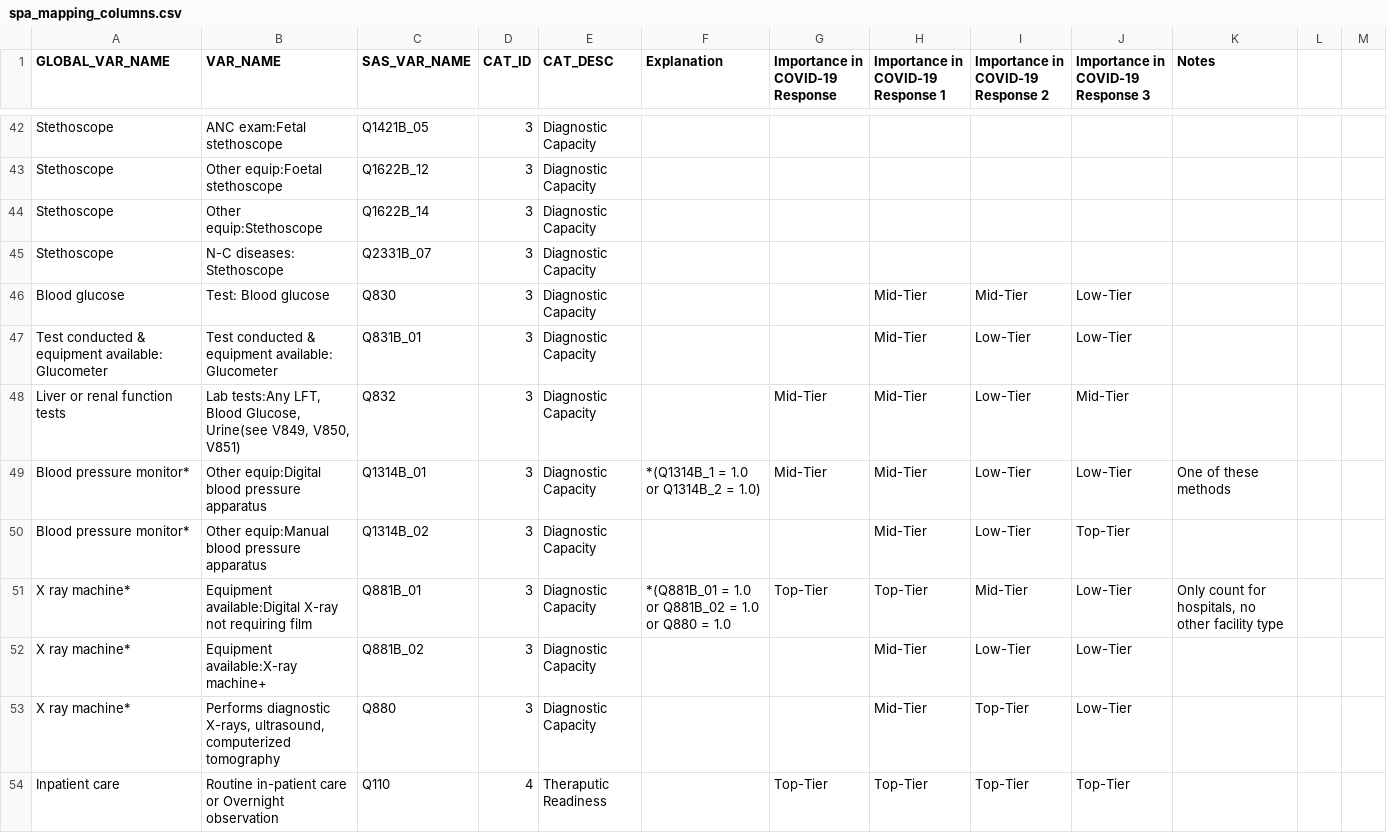
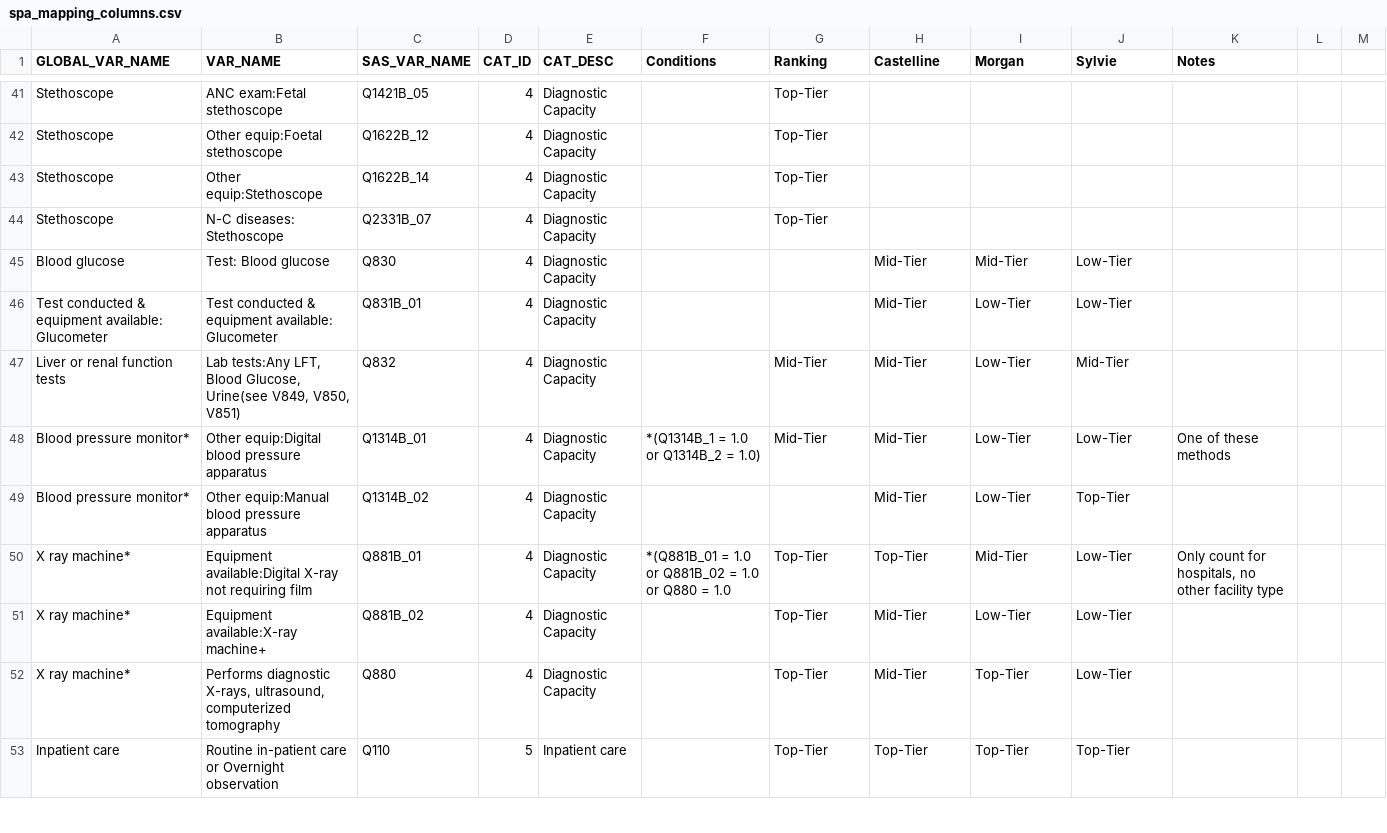
Before and after one commit to MarvelAmazon/spa-data-analysis, a CSV file: datasets/spa_mapping_columns.csv, drawn as a sheet; only a part is shown, gaps mark what is left out; addresses are those after the commit; the diff covers the shown part only; the diff names each change by its address in the sheet, - before the commit and + after, or states it on an @@ line.

```diff
--- a/datasets/spa_mapping_columns.csv
+++ b/datasets/spa_mapping_columns.csv
-F1: Explanation
+F1: Conditions
-G1: Importance in COVID-19 Response
+G1: Ranking
-H1: Importance in COVID-19 Response 1
+H1: Castelline
-I1: Importance in COVID-19 Response 2
+I1: Morgan
-J1: Importance in COVID-19 Response 3
+J1: Sylvie
-D41:D52 (CAT_ID): 3
+D41:D52 (CAT_ID): 4
-G41:G44 (Ranking): (empty)
+G41:G44 (Ranking): Top-Tier
-G51:G52 (Ranking): (empty)
+G51:G52 (Ranking): Top-Tier
-D53 (CAT_ID): 4
+D53 (CAT_ID): 5
-E53 (CAT_DESC): Theraputic Readiness
+E53 (CAT_DESC): Inpatient care
```
Also changed, not shown: 2 removed rows and 56 edited cells elsewhere in this file, review.csv, 4 other files.
